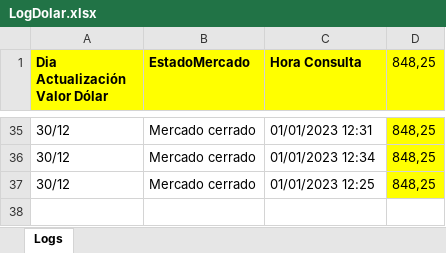
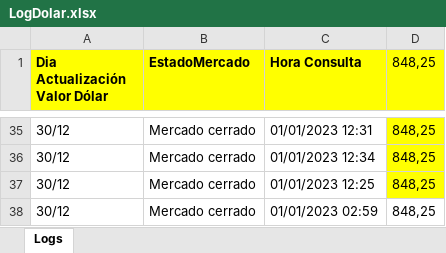
Before and after one commit to aaronbarra/DevOpsTest, an Excel workbook: LogDolar.xlsx, sheet Logs, drawn as a sheet; only a part is shown, gaps mark what is left out; values as stored, in another font and other column widths than the file's, no borders; the diff names each change by its address in the sheet, - before the commit and + after, or states it on an @@ line.

```diff
--- a/LogDolar.xlsx (sheet Logs)
+++ b/LogDolar.xlsx (sheet Logs)
+row 38: 30/12 | Mercado cerrado | 01/01/2023 02:59 | 848,25
```
Also changed, not shown: 3 other files.
